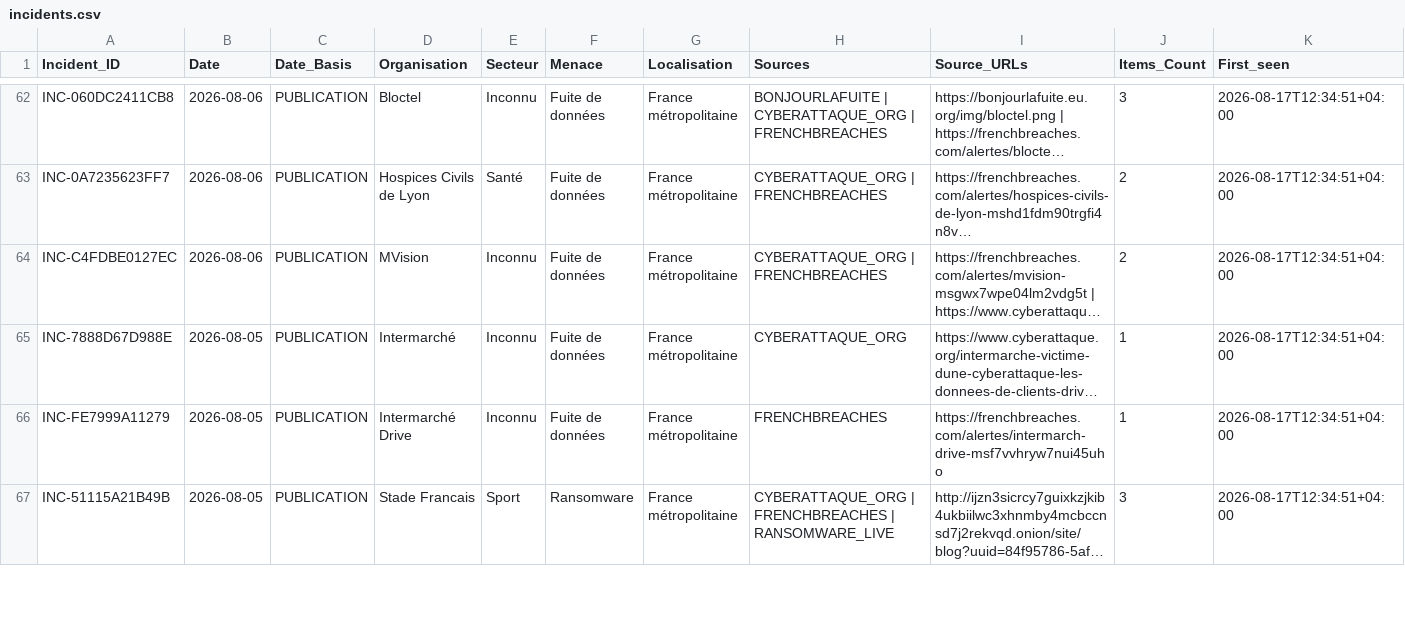
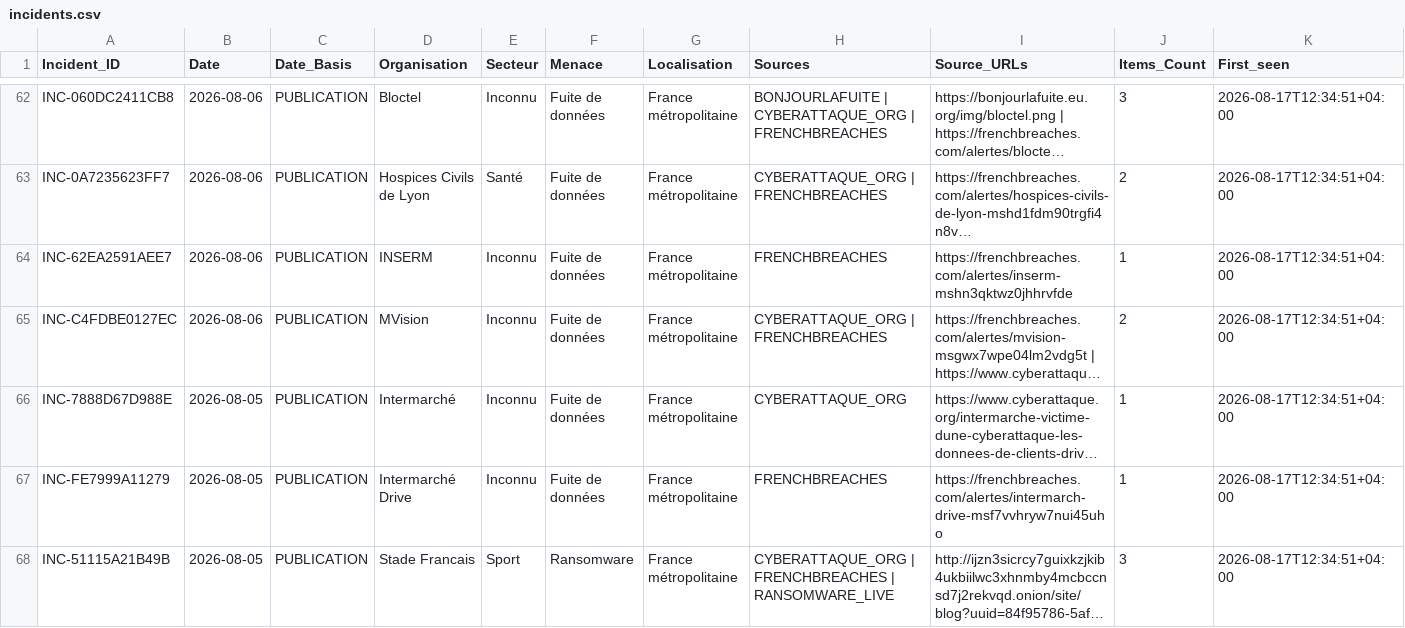
Before and after one commit to Ya7o/Cyberwatch, a CSV file: data/incidents.csv, drawn as a sheet; only a part is shown, gaps mark what is left out; long unchanged cells end in …; rows hold the shown columns only; the diff covers the shown part only; the diff names each change by its address in the sheet, - before the commit and + after, or states it on an @@ line.

Commit message:
Replay dedup with stable incident anchors

```diff
--- a/data/incidents.csv
+++ b/data/incidents.csv
+row 64: INC-62EA2591AEE7 | 2026-08-06 | PUBLICATION | INSERM | Inconnu | Fuite de données | France métropolitaine | FRENCHBREACHES | https://frenchbreaches.com/alertes/inserm-mshn3qktwz0jhhrvfde | 1 | 2026-08-17T12:34:51+04:00
```
Also changed, not shown: 3 edited cells elsewhere in this file, 3 other files.
